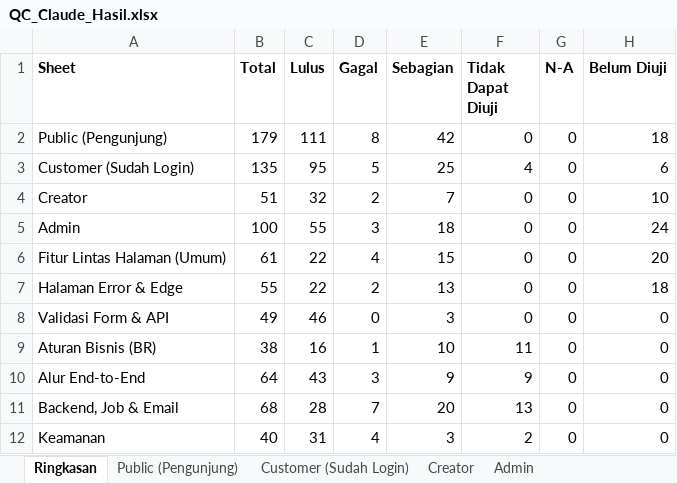
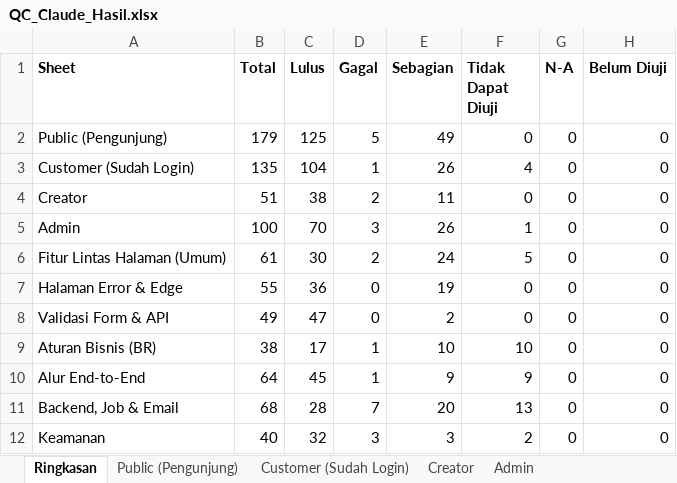
Before and after one commit to djvahd/harmoniclothing, an Excel workbook: Required Document/QC_Claude_Hasil.xlsx, sheet Ringkasan, drawn as a sheet; values as stored, in another font and other column widths than the file's, no borders; the diff names each change by its address in the sheet, - before the commit and + after, or states it on an @@ line.

Commit message:
docs(qa): update QC result sheet after bug fixes and re-verification
Complete 840-point run plus re-test of the fixed items: Lulus 572, Gagal 25, Sebagian 199, Tidak Dapat Diuji 44. Changed rows keep the previous result in their note.

```diff
--- a/Required Document/QC_Claude_Hasil.xlsx (sheet Ringkasan)
+++ b/Required Document/QC_Claude_Hasil.xlsx (sheet Ringkasan)
-C2 (Lulus): 111
+C2 (Lulus): 125
-D2 (Gagal): 8
+D2 (Gagal): 5
-E2 (Sebagian): 42
+E2 (Sebagian): 49
-H2 (Belum Diuji): 18
+H2 (Belum Diuji): 0
-C3 (Lulus): 95
+C3 (Lulus): 104
-D3 (Gagal): 5
+D3 (Gagal): 1
-E3 (Sebagian): 25
+E3 (Sebagian): 26
-H3 (Belum Diuji): 6
+H3 (Belum Diuji): 0
-C4 (Lulus): 32
+C4 (Lulus): 38
-E4 (Sebagian): 7
+E4 (Sebagian): 11
-H4 (Belum Diuji): 10
+H4 (Belum Diuji): 0
-C5 (Lulus): 55
+C5 (Lulus): 70
-E5 (Sebagian): 18
+E5 (Sebagian): 26
-F5 (Tidak Dapat Diuji): 0
+F5 (Tidak Dapat Diuji): 1
-H5 (Belum Diuji): 24
+H5 (Belum Diuji): 0
-C6 (Lulus): 22
+C6 (Lulus): 30
-D6 (Gagal): 4
+D6 (Gagal): 2
-E6 (Sebagian): 15
+E6 (Sebagian): 24
-F6 (Tidak Dapat Diuji): 0
+F6 (Tidak Dapat Diuji): 5
-H6 (Belum Diuji): 20
+H6 (Belum Diuji): 0
-C7 (Lulus): 22
+C7 (Lulus): 36
-D7 (Gagal): 2
+D7 (Gagal): 0
-E7 (Sebagian): 13
+E7 (Sebagian): 19
-H7 (Belum Diuji): 18
+H7 (Belum Diuji): 0
-C8 (Lulus): 46
+C8 (Lulus): 47
-E8 (Sebagian): 3
+E8 (Sebagian): 2
-C9 (Lulus): 16
+C9 (Lulus): 17
-F9 (Tidak Dapat Diuji): 11
+F9 (Tidak Dapat Diuji): 10
-C10 (Lulus): 43
+C10 (Lulus): 45
-D10 (Gagal): 3
+D10 (Gagal): 1
-C12 (Lulus): 31
+C12 (Lulus): 32
-D12 (Gagal): 4
+D12 (Gagal): 3
```
Also changed, not shown: sheet Admin, sheet Public (Pengunjung), sheet Fitur Lintas Halaman (Umum), sheet Halaman Error & Edge, sheet Customer (Sudah Login), sheet Creator, 4 more sheets.
